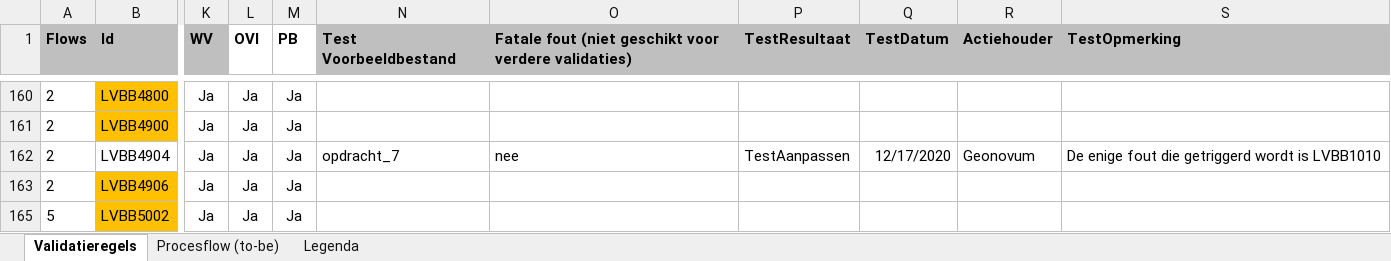
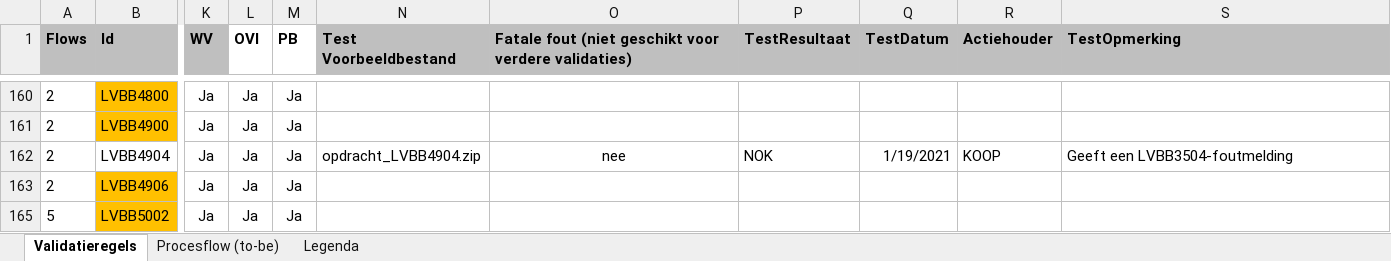
Before and after one commit to Geonovum/xml_validatietestcontent, an Excel workbook: 1.0.4-rc/Validatiematrix 1 (version 1).xlsb.xlsx, sheet Validatieregels, drawn as a sheet; only a part is shown, gaps mark what is left out; values as stored, in another font and other column widths than the file's, no borders; conditional formats not drawn; the diff names each change by its address in the sheet, - before the commit and + after, or states it on an @@ line.

Commit message:
LVBB5005

```diff
--- a/1.0.4-rc/Validatiematrix 1 (version 1).xlsb.xlsx (sheet Validatieregels)
+++ b/1.0.4-rc/Validatiematrix 1 (version 1).xlsb.xlsx (sheet Validatieregels)
-N162 (Test Voorbeeldbestand): opdracht_7
+N162 (Test Voorbeeldbestand): opdracht_LVBB4904.zip
-O162 alignment: left
+O162 alignment: center
-P162 (TestResultaat): TestAanpassen
+P162 (TestResultaat): NOK
-Q162 (TestDatum): 12/17/2020
+Q162 (TestDatum): 1/19/2021
-R162 (Actiehouder): Geonovum
+R162 (Actiehouder): KOOP
-S162 (TestOpmerking): De enige fout die getriggerd wordt is LVBB1010
+S162 (TestOpmerking): Geeft een LVBB3504-foutmelding
```
Also changed, not shown: 10 other files.
